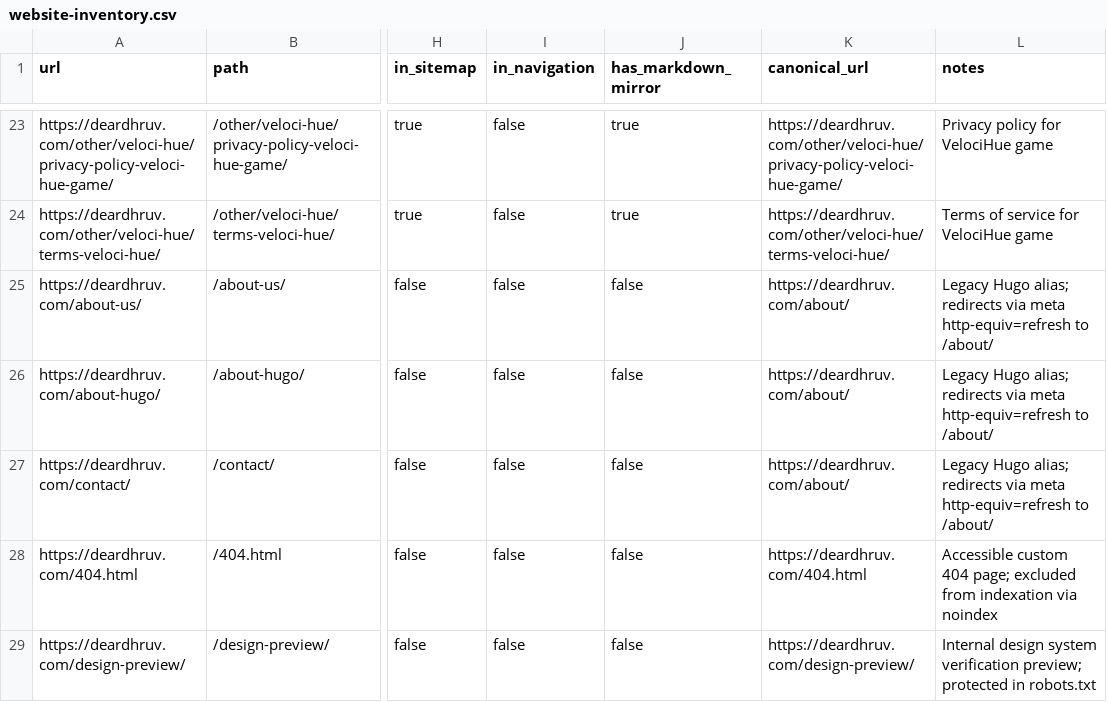
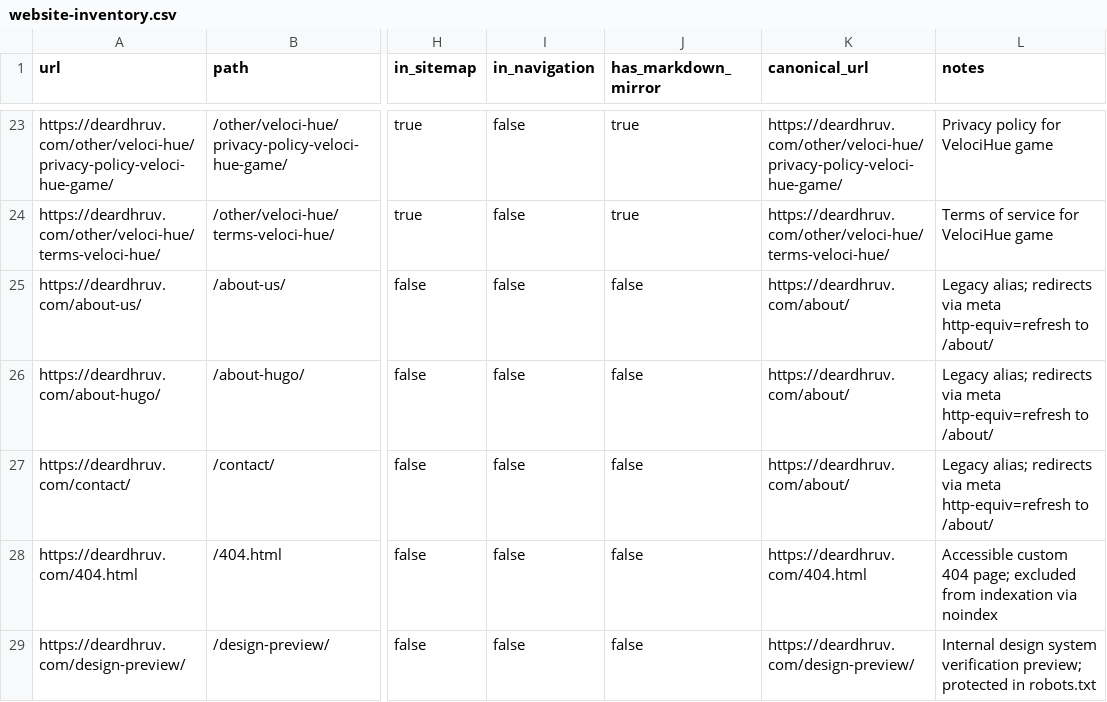
Before and after one commit to DearDhruv/deardhruv.com, a CSV file: docs/audits/2026-11-01-baseline/website-inventory.csv, drawn as a sheet; only a part is shown, gaps mark what is left out; the diff names each change by its address in the sheet, - before the commit and + after, or states it on an @@ line.

```diff
--- a/docs/audits/2026-11-01-baseline/website-inventory.csv
+++ b/docs/audits/2026-11-01-baseline/website-inventory.csv
-L25:L27 (notes): Legacy Hugo alias; redirects…
+L25:L27 (notes): Legacy alias; redirects…
```
Also changed, not shown: docs/audits/2026-11-01-baseline/url-status-and-redirects.csv, 9 other files.
